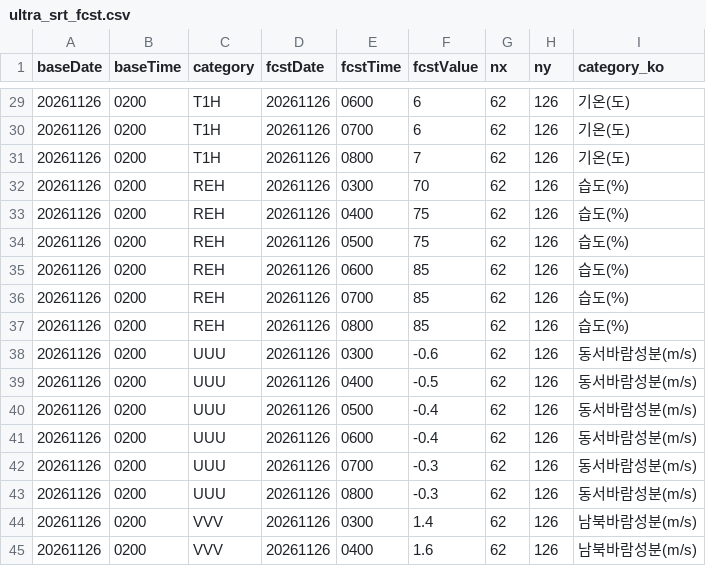
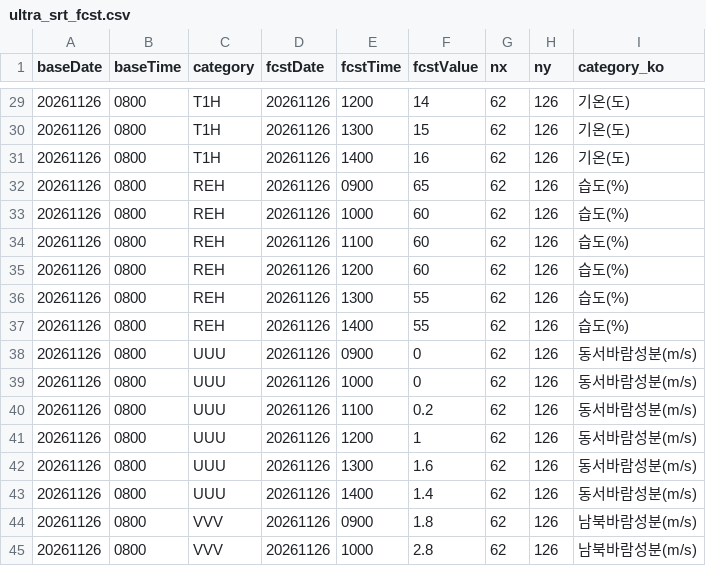
Before and after one commit to haechan-kim0901/olpark-onestop-guide, a CSV file: data/03_날씨/raw/ultra_srt_fcst.csv, drawn as a sheet; only a part is shown, gaps mark what is left out; the diff covers the shown part only.

```diff
--- a/data/03_날씨/raw/ultra_srt_fcst.csv
+++ b/data/03_날씨/raw/ultra_srt_fcst.csv
@@ -29,17 +29,17 @@
-20261126,0200,T1H,20261126,0600,6,62,126,기온(도)
-20261126,0200,T1H,20261126,0700,6,62,126,기온(도)
-20261126,0200,T1H,20261126,0800,7,62,126,기온(도)
-20261126,0200,REH,20261126,0300,70,62,126,습도(%)
-20261126,0200,REH,20261126,0400,75,62,126,습도(%)
-20261126,0200,REH,20261126,0500,75,62,126,습도(%)
-20261126,0200,REH,20261126,0600,85,62,126,습도(%)
-20261126,0200,REH,20261126,0700,85,62,126,습도(%)
-20261126,0200,REH,20261126,0800,85,62,126,습도(%)
-20261126,0200,UUU,20261126,0300,-0.6,62,126,동서바람성분(m/s)
-20261126,0200,UUU,20261126,0400,-0.5,62,126,동서바람성분(m/s)
-20261126,0200,UUU,20261126,0500,-0.4,62,126,동서바람성분(m/s)
-20261126,0200,UUU,20261126,0600,-0.4,62,126,동서바람성분(m/s)
-20261126,0200,UUU,20261126,0700,-0.3,62,126,동서바람성분(m/s)
-20261126,0200,UUU,20261126,0800,-0.3,62,126,동서바람성분(m/s)
-20261126,0200,VVV,20261126,0300,1.4,62,126,남북바람성분(m/s)
-20261126,0200,VVV,20261126,0400,1.6,62,126,남북바람성분(m/s)
+20261126,0800,T1H,20261126,1200,14,62,126,기온(도)
+20261126,0800,T1H,20261126,1300,15,62,126,기온(도)
+20261126,0800,T1H,20261126,1400,16,62,126,기온(도)
+20261126,0800,REH,20261126,0900,65,62,126,습도(%)
+20261126,0800,REH,20261126,1000,60,62,126,습도(%)
+20261126,0800,REH,20261126,1100,60,62,126,습도(%)
+20261126,0800,REH,20261126,1200,60,62,126,습도(%)
+20261126,0800,REH,20261126,1300,55,62,126,습도(%)
+20261126,0800,REH,20261126,1400,55,62,126,습도(%)
+20261126,0800,UUU,20261126,0900,0,62,126,동서바람성분(m/s)
+20261126,0800,UUU,20261126,1000,0,62,126,동서바람성분(m/s)
+20261126,0800,UUU,20261126,1100,0.2,62,126,동서바람성분(m/s)
+20261126,0800,UUU,20261126,1200,1,62,126,동서바람성분(m/s)
+20261126,0800,UUU,20261126,1300,1.6,62,126,동서바람성분(m/s)
+20261126,0800,UUU,20261126,1400,1.4,62,126,동서바람성분(m/s)
+20261126,0800,VVV,20261126,0900,1.8,62,126,남북바람성분(m/s)
+20261126,0800,VVV,20261126,1000,2.8,62,126,남북바람성분(m/s)
```
Also changed, not shown: 121 edited cells elsewhere in this file, data/03_날씨/processed/weather_hours.csv, data/03_날씨/processed/weather_now.csv, 4 other files.
